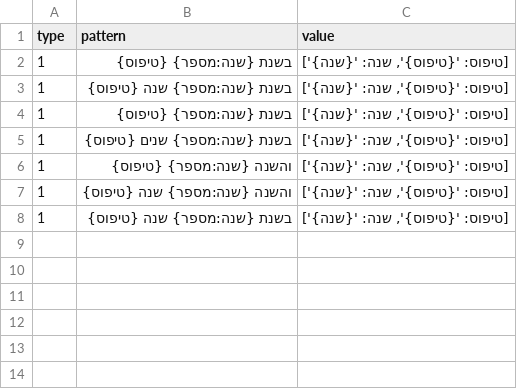
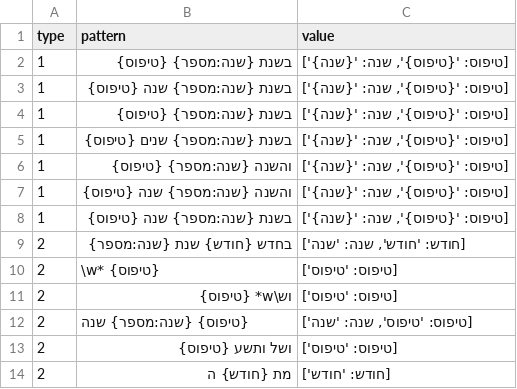
Before and after one commit to UUDigitalHumanitieslab/historic-hebrew-dates, a CSV file: historic_hebrew_dates/patterns/hebrew_dates.csv, drawn as a sheet.

```diff
--- a/historic_hebrew_dates/patterns/hebrew_dates.csv
+++ b/historic_hebrew_dates/patterns/hebrew_dates.csv
@@ -8 +8,7 @@
 1,בשנת {שנה:מספר} שנה {טיפוס},"[טיפוס: '{טיפוס}', שנה: '{שנה}']"
+2,בחדש {חודש} שנת {שנה:מספר},"[חודש: 'חודש', שנה: 'שנה']"
+2,\w* {טיפוס},[טיפוס: 'טיפוס']
+2,וש\w* {טיפוס},[טיפוס: 'טיפוס']
+2,{טיפוס} {שנה:מספר} שנה,"[טיפוס: 'טיפוס', שנה: 'שנה']"
+2,ושל ותשע {טיפוס},[טיפוס: 'טיפוס']
+2,מת {חודש} ה,[חודש: 'חודש']
```
Also changed, not shown: historic_hebrew_dates/patterns/hebrew_date_types.csv, historic_hebrew_dates/patterns/hebrew_numerals.csv, 9 other files.
